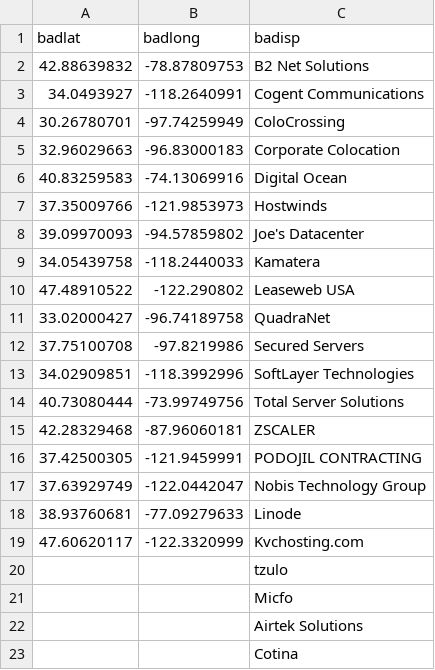
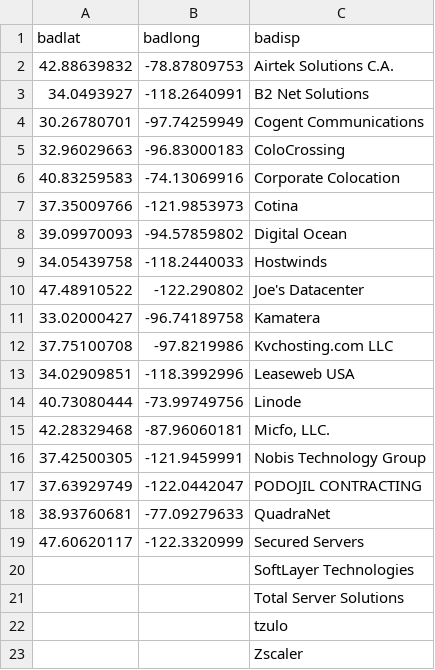
Before and after one commit to jprims/flag.suspects, a CSV file: suspiciousthings.csv, drawn as a sheet.

Commit message:
Add files via upload

```diff
--- a/suspiciousthings.csv
+++ b/suspiciousthings.csv
@@ -1,23 +1,23 @@
 badlat,badlong,badisp
-42.88639832,-78.87809753,B2 Net Solutions
-34.0493927,-118.2640991,Cogent Communications
-30.26780701,-97.74259949,ColoCrossing
-32.96029663,-96.83000183,Corporate Colocation
-40.83259583,-74.13069916,Digital Ocean
-37.35009766,-121.9853973,Hostwinds
-39.09970093,-94.57859802,Joe's Datacenter
-34.05439758,-118.2440033,Kamatera
-47.48910522,-122.290802,Leaseweb USA
-33.02000427,-96.74189758,QuadraNet
-37.75100708,-97.8219986,Secured Servers
-34.02909851,-118.3992996,SoftLayer Technologies
-40.73080444,-73.99749756,Total Server Solutions
-42.28329468,-87.96060181,ZSCALER
-37.42500305,-121.9459991,PODOJIL CONTRACTING
-37.63929749,-122.0442047,Nobis Technology Group
-38.93760681,-77.09279633,Linode
-47.60620117,-122.3320999,Kvchosting.com
+42.88639832,-78.87809753,Airtek Solutions C.A.
+34.0493927,-118.2640991,B2 Net Solutions
+30.26780701,-97.74259949,Cogent Communications
+32.96029663,-96.83000183,ColoCrossing
+40.83259583,-74.13069916,Corporate Colocation
+37.35009766,-121.9853973,Cotina
+39.09970093,-94.57859802,Digital Ocean
+34.05439758,-118.2440033,Hostwinds
+47.48910522,-122.290802,Joe's Datacenter
+33.02000427,-96.74189758,Kamatera
+37.75100708,-97.8219986,Kvchosting.com LLC
+34.02909851,-118.3992996,Leaseweb USA
+40.73080444,-73.99749756,Linode
+42.28329468,-87.96060181,"Micfo, LLC."
+37.42500305,-121.9459991,Nobis Technology Group
+37.63929749,-122.0442047,PODOJIL CONTRACTING
+38.93760681,-77.09279633,QuadraNet
+47.60620117,-122.3320999,Secured Servers
+,,SoftLayer Technologies
+,,Total Server Solutions
 ,,tzulo
-,,Micfo
-,,Airtek Solutions
-,,Cotina
+,,Zscaler
```
